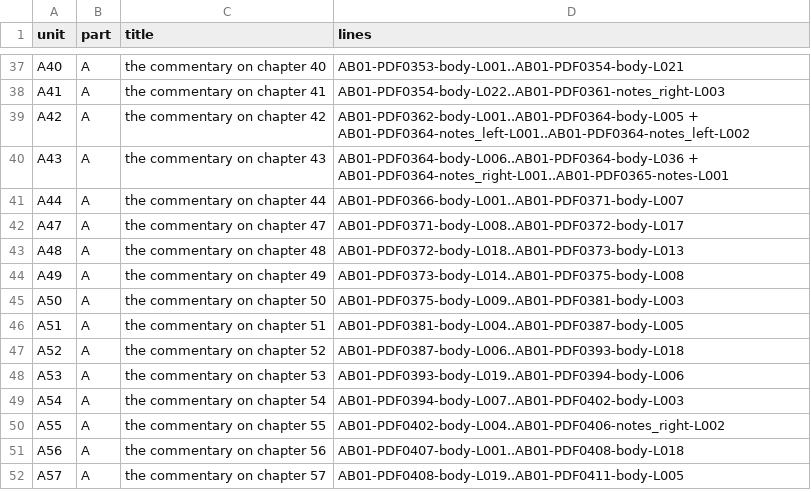
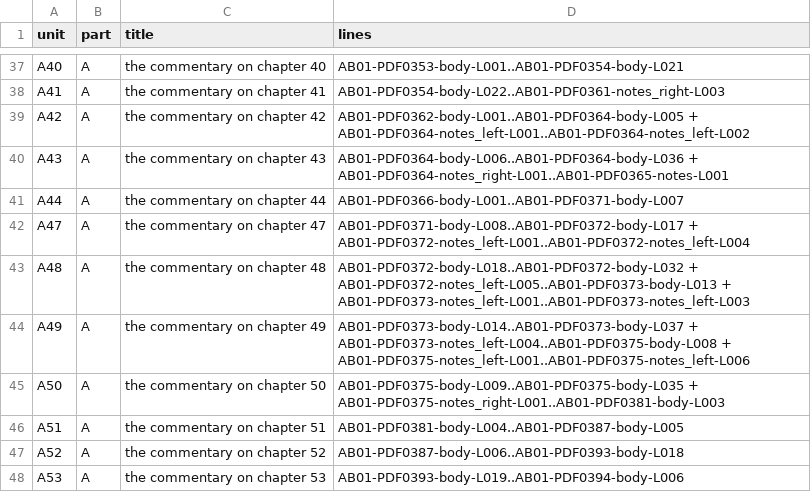
Before and after one commit to KokunoYumeto/al-battani, a TSV file: EN/nallino/units.tsv, drawn as a sheet; only a part is shown, gaps mark what is left out; the shorter side is filled out with more unchanged rows.

```diff
--- a/EN/nallino/units.tsv
+++ b/EN/nallino/units.tsv
@@ -41,6 +41,6 @@ A43	A	the commentary on chapter 43	AB01-PDF0364-body-L006..AB01-PDF0364-body-L03
 A44	A	the commentary on chapter 44	AB01-PDF0366-body-L001..AB01-PDF0371-body-L007
-A47	A	the commentary on chapter 47	AB01-PDF0371-body-L008..AB01-PDF0372-body-L017
-A48	A	the commentary on chapter 48	AB01-PDF0372-body-L018..AB01-PDF0373-body-L013
-A49	A	the commentary on chapter 49	AB01-PDF0373-body-L014..AB01-PDF0375-body-L008
-A50	A	the commentary on chapter 50	AB01-PDF0375-body-L009..AB01-PDF0381-body-L003
+A47	A	the commentary on chapter 47	AB01-PDF0371-body-L008..AB01-PDF0372-body-L017 + AB01-PDF0372-notes_left-L001..AB01-PDF0372-notes_left-L004
+A48	A	the commentary on chapter 48	AB01-PDF0372-body-L018..AB01-PDF0372-body-L032 + AB01-PDF0372-notes_left-L005..AB01-PDF0373-body-L013 + AB01-PDF0373-notes_left-L001..AB01-PDF0373-notes_left-L003
+A49	A	the commentary on chapter 49	AB01-PDF0373-body-L014..AB01-PDF0373-body-L037 + AB01-PDF0373-notes_left-L004..AB01-PDF0375-body-L008 + AB01-PDF0375-notes_left-L001..AB01-PDF0375-notes_left-L006
+A50	A	the commentary on chapter 50	AB01-PDF0375-body-L009..AB01-PDF0375-body-L035 + AB01-PDF0375-notes_right-L001..AB01-PDF0381-body-L003
 A51	A	the commentary on chapter 51	AB01-PDF0381-body-L004..AB01-PDF0387-body-L005
```
Also changed, not shown: EN/nallino/alignment.tsv, 9 other files.
